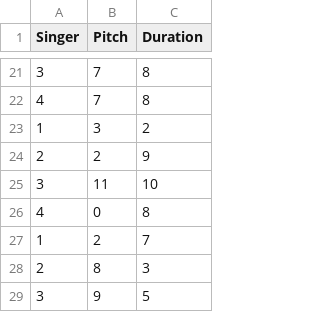
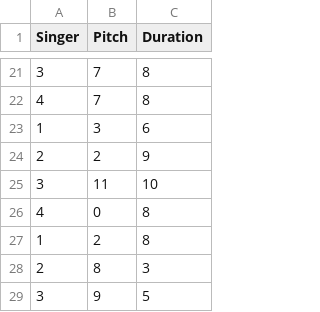
Before and after one commit to lt669/Lights, a CSV file: Main/Main/CSV.csv, drawn as a sheet; only a part is shown, gaps mark what is left out.

```diff
--- a/Main/Main/CSV.csv
+++ b/Main/Main/CSV.csv
@@ -22,3 +22,3 @@ Singer,Pitch,Duration
 4,7,8
-1,3,2
+1,3,6
 2,2,9
@@ -26,3 +26,3 @@ Singer,Pitch,Duration
 4,0,8
-1,2,7
+1,2,8
 2,8,3
```
Also changed, not shown: 3 other files.
